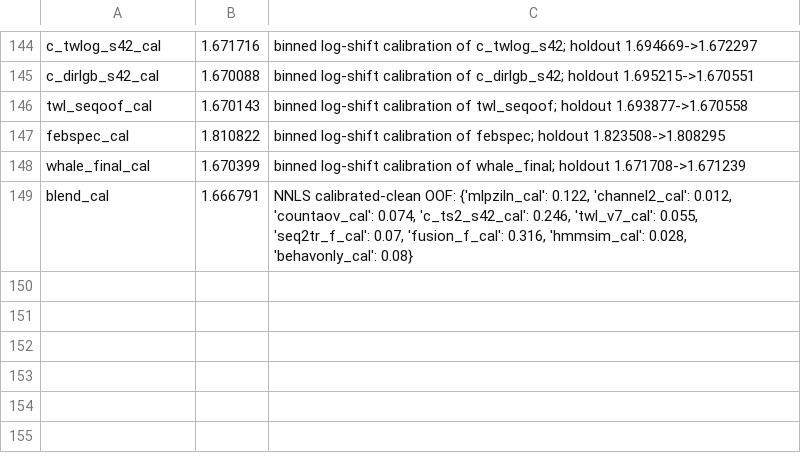
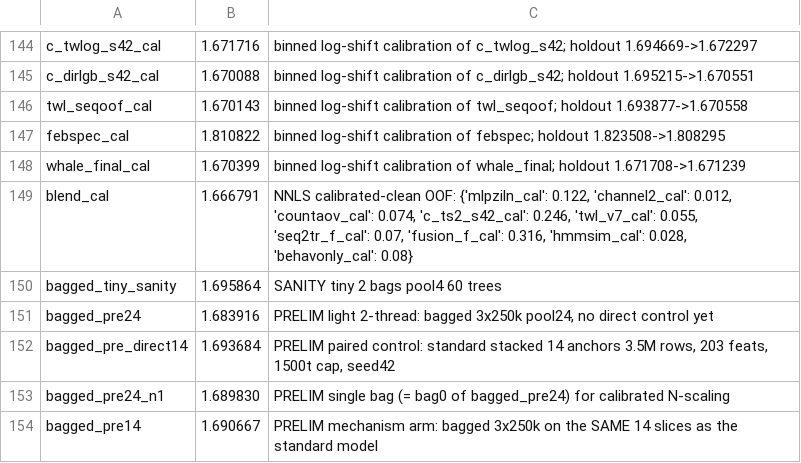
Before and after one commit to Kondachello/e-cup, a TSV file: work/reports/scores.tsv, drawn as a sheet; only a part is shown, gaps mark what is left out.

```diff
--- a/work/reports/scores.tsv
+++ b/work/reports/scores.tsv
@@ -149 +149,6 @@ whale_final_cal	1.670399	binned log-shift calibration of whale_final; holdout 1.
 blend_cal	1.666791	NNLS calibrated-clean OOF: {'mlpziln_cal': 0.122, 'channel2_cal': 0.012, 'countaov_cal': 0.074, 'c_ts2_s42_cal': 0.246, 'twl_v7_cal': 0.055, 'seq2tr_f_cal': 0.07, 'fusion_f_cal': 0.316, 'hmmsim_cal': 0.028, 'behavonly_cal': 0.08}
+bagged_tiny_sanity	1.695864	SANITY tiny 2 bags pool4 60 trees
+bagged_pre24	1.683916	PRELIM light 2-thread: bagged 3x250k pool24, no direct control yet
+bagged_pre_direct14	1.693684	PRELIM paired control: standard stacked 14 anchors 3.5M rows, 203 feats, 1500t cap, seed42
+bagged_pre24_n1	1.689830	PRELIM single bag (= bag0 of bagged_pre24) for calibrated N-scaling
+bagged_pre14	1.690667	PRELIM mechanism arm: bagged 3x250k on the SAME 14 slices as the standard model
```
Also changed, not shown: 19 other files.
